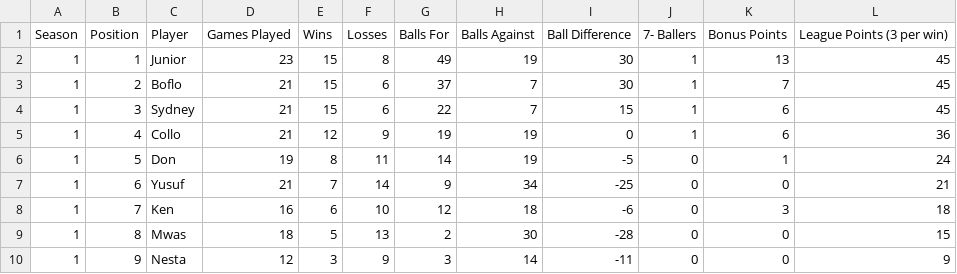
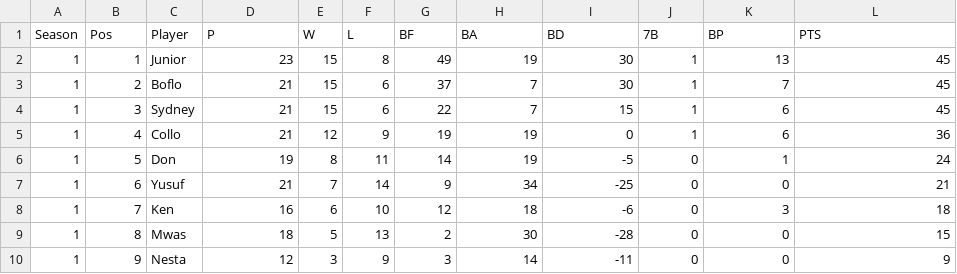
Before and after one commit to Boflo-hub/pima-poa-league, a CSV file: data/league.csv, drawn as a sheet.

Commit message:
Update league.csv

```diff
--- a/data/league.csv
+++ b/data/league.csv
@@ -1,2 +1,2 @@
-Season,Position,Player,Games Played,Wins,Losses,Balls For,Balls Against,Ball Difference,7- Ballers,Bonus Points,League Points (3 per win)
+Season,Pos,Player,P,W,L,BF,BA,BD,7B,BP,PTS
 1,1,Junior,23,15,8,49,19,30,1,13,45
```
